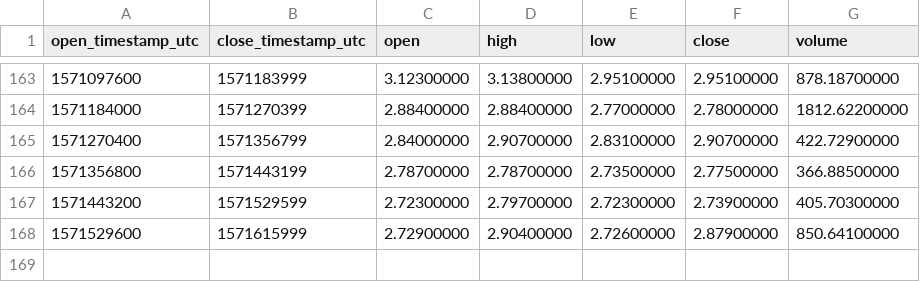
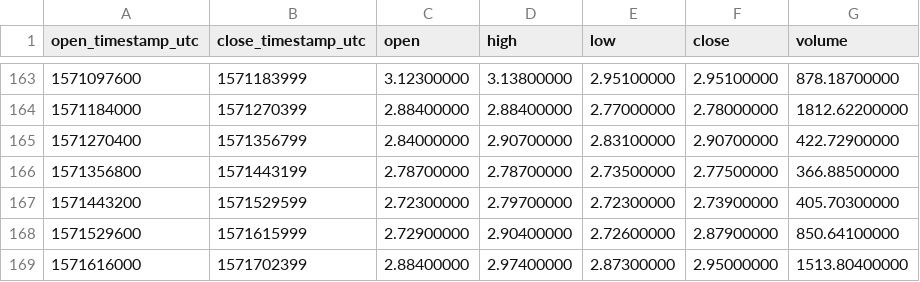
Before and after one commit to cryptobigbro/binance-ATOMPAX, a CSV file: binance-ATOMPAX-1d.csv, drawn as a sheet; only a part is shown, gaps mark what is left out.

```diff
--- a/binance-ATOMPAX-1d.csv
+++ b/binance-ATOMPAX-1d.csv
@@ -168 +168,2 @@ open_timestamp_utc,close_timestamp_utc,open,high,low,close,volume
 1571529600,1571615999,2.72900000,2.90400000,2.72600000,2.87900000,850.64100000
+1571616000,1571702399,2.88400000,2.97400000,2.87300000,2.95000000,1513.80400000
```
Also changed, not shown: binance-ATOMPAX-1h.csv.
